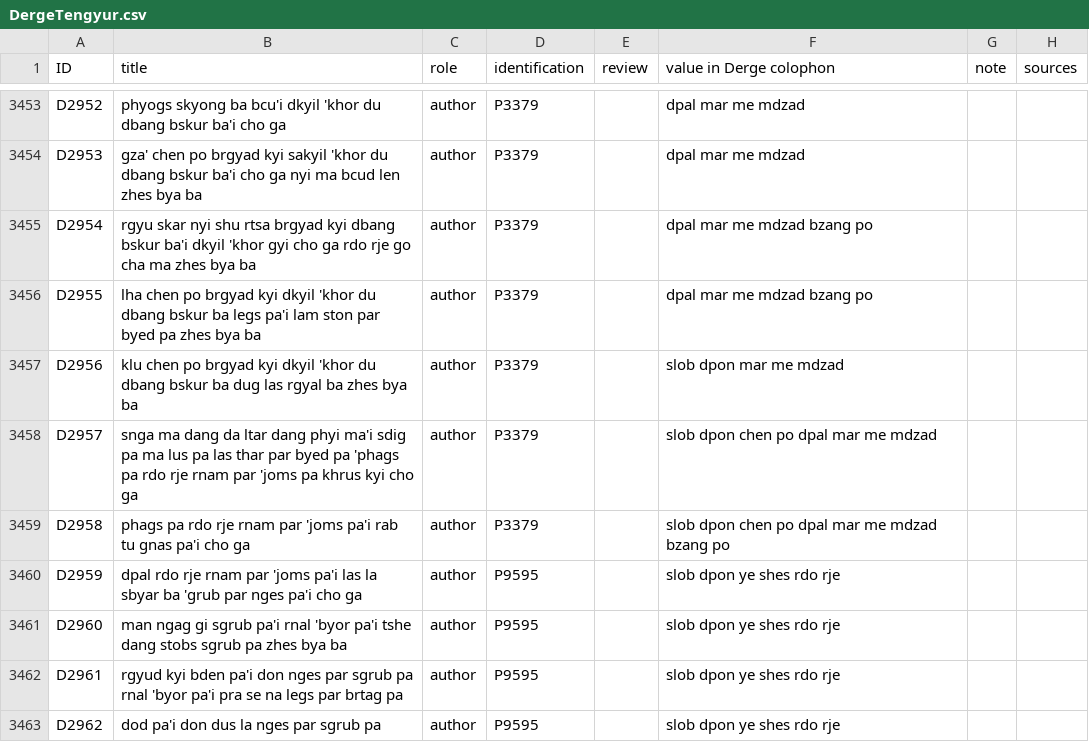
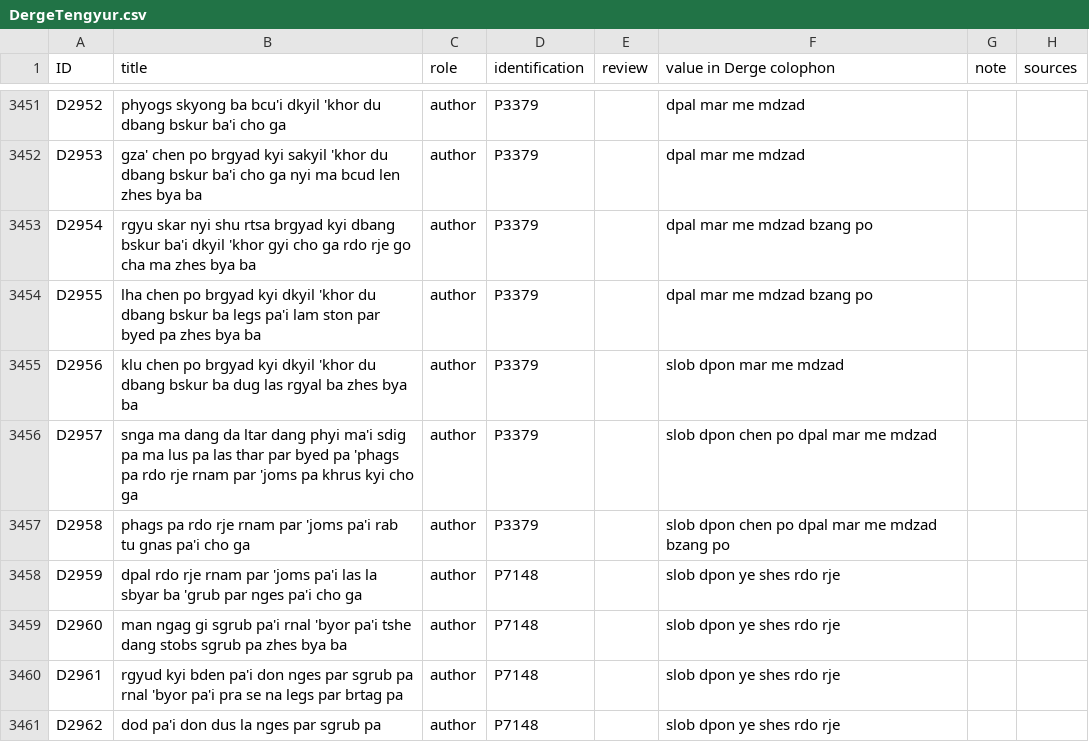
Before and after one commit to eroux/IATTC, a CSV file: csv/DergeTengyur.csv, drawn as a sheet; only a part is shown, gaps mark what is left out; the diff covers the shown part only.

```diff
--- a/csv/DergeTengyur.csv
+++ b/csv/DergeTengyur.csv
@@ -3475,5 +3473,5 @@ D2957,snga ma dang da ltar dang phyi ma'i sdig pa ma lus pa las thar par byed pa
 D2958,phags pa rdo rje rnam par 'joms pa'i rab tu gnas pa'i cho ga,author,P3379,,slob dpon chen po dpal mar me mdzad bzang po,,
-D2959,dpal rdo rje rnam par 'joms pa'i las la sbyar ba 'grub par nges pa'i cho ga,author,P9595,,slob dpon ye shes rdo rje,,
-D2960,man ngag gi sgrub pa'i rnal 'byor pa'i tshe dang stobs sgrub pa zhes bya ba,author,P9595,,slob dpon ye shes rdo rje,,
-D2961,rgyud kyi bden pa'i don nges par sgrub pa rnal 'byor pa'i pra se na legs par brtag pa,author,P9595,,slob dpon ye shes rdo rje,,
-D2962,dod pa'i don dus la nges par sgrub pa,author,P9595,,slob dpon ye shes rdo rje,,
+D2959,dpal rdo rje rnam par 'joms pa'i las la sbyar ba 'grub par nges pa'i cho ga,author,P7148,,slob dpon ye shes rdo rje,,
+D2960,man ngag gi sgrub pa'i rnal 'byor pa'i tshe dang stobs sgrub pa zhes bya ba,author,P7148,,slob dpon ye shes rdo rje,,
+D2961,rgyud kyi bden pa'i don nges par sgrub pa rnal 'byor pa'i pra se na legs par brtag pa,author,P7148,,slob dpon ye shes rdo rje,,
+D2962,dod pa'i don dus la nges par sgrub pa,author,P7148,,slob dpon ye shes rdo rje,,
```
Also changed, not shown: 2 removed rows and 41 edited cells elsewhere in this file, csv/DergeKangyur.csv, csv/Persons-Ind.csv, 1 other file.
